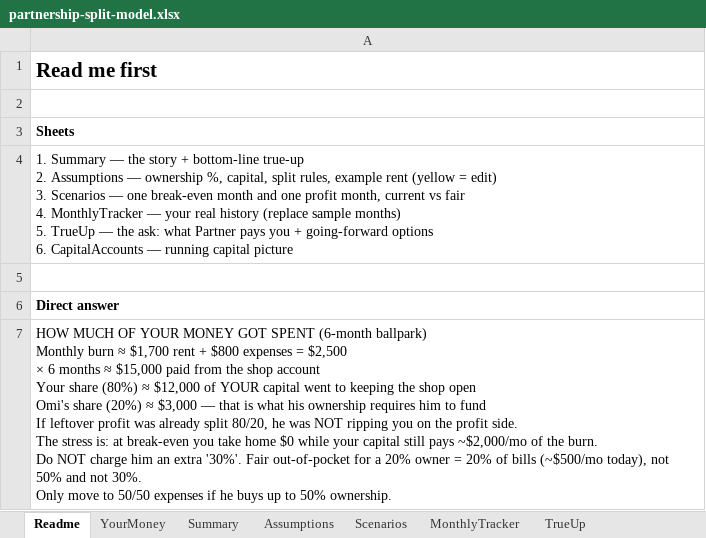
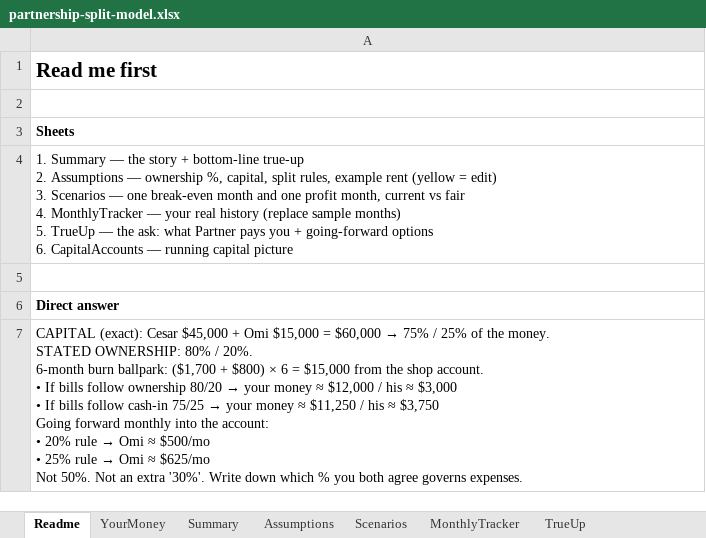
Before and after one commit to cesarblendss-ai/THE-BARBER-LOUNGE, an Excel workbook: finance/partnership-split-model.xlsx, sheet Readme, drawn as a sheet; values as stored, in another font and other column widths than the file's, no borders; ↵ is a line break in a cell; the diff names each change by its address in the sheet, - before the commit and + after, or states it on an @@ line.

```diff
--- a/finance/partnership-split-model.xlsx (sheet Readme)
+++ b/finance/partnership-split-model.xlsx (sheet Readme)
@@ A7: HOW MUCH OF YOUR MONEY GOT SPENT (6-month ballpark) ↵ Monthly burn ≈ $1,700 rent + $800 expenses = $2,500 ↵ × 6 months ≈ $15,000 paid from the shop account ↵ Your share (80%) ≈ $12,000 of YOUR capital went to keeping the shop open ↵ Omi's share (20%) ≈ $3,000 — that is what his ownership requires him to fund ↵ If leftover profit was already split 80/20, he was NOT ripping you on the profit side. ↵ The stress is: at break-even you take home $0 while your capital still pays ~$2,000/mo of the burn. ↵ Do NOT charge him an extra '30%'. Fair out-of-pocket for a 20% owner = 20% of bills (~$500/mo today), not 50% and not 30%. ↵ Only move to 50/50 expenses if he buys up to 50% ownership. → CAPITAL (exact): Cesar $45,000 + Omi $15,000 = $60,000 → 75% / 25% of the money. ↵ STATED OWNERSHIP: 80% / 20%. ↵ 6-month burn ballpark: ($1,700 + $800) × 6 = $15,000 from the shop account. ↵ • If bills follow ownership 80/20 → your money ≈ $12,000 / his ≈ $3,000 ↵ • If bills follow cash-in 75/25 → your money ≈ $11,250 / his ≈ $3,750 ↵ Going forward monthly into the account: ↵ • 20% rule → Omi ≈ $500/mo ↵ • 25% rule → Omi ≈ $625/mo ↵ Not 50%. Not an extra '30%'. Write down which % you both agree governs expenses. @@
```
Also changed, not shown: sheet YourMoney, sheet Assumptions, sheet Summary, 1 other file.
